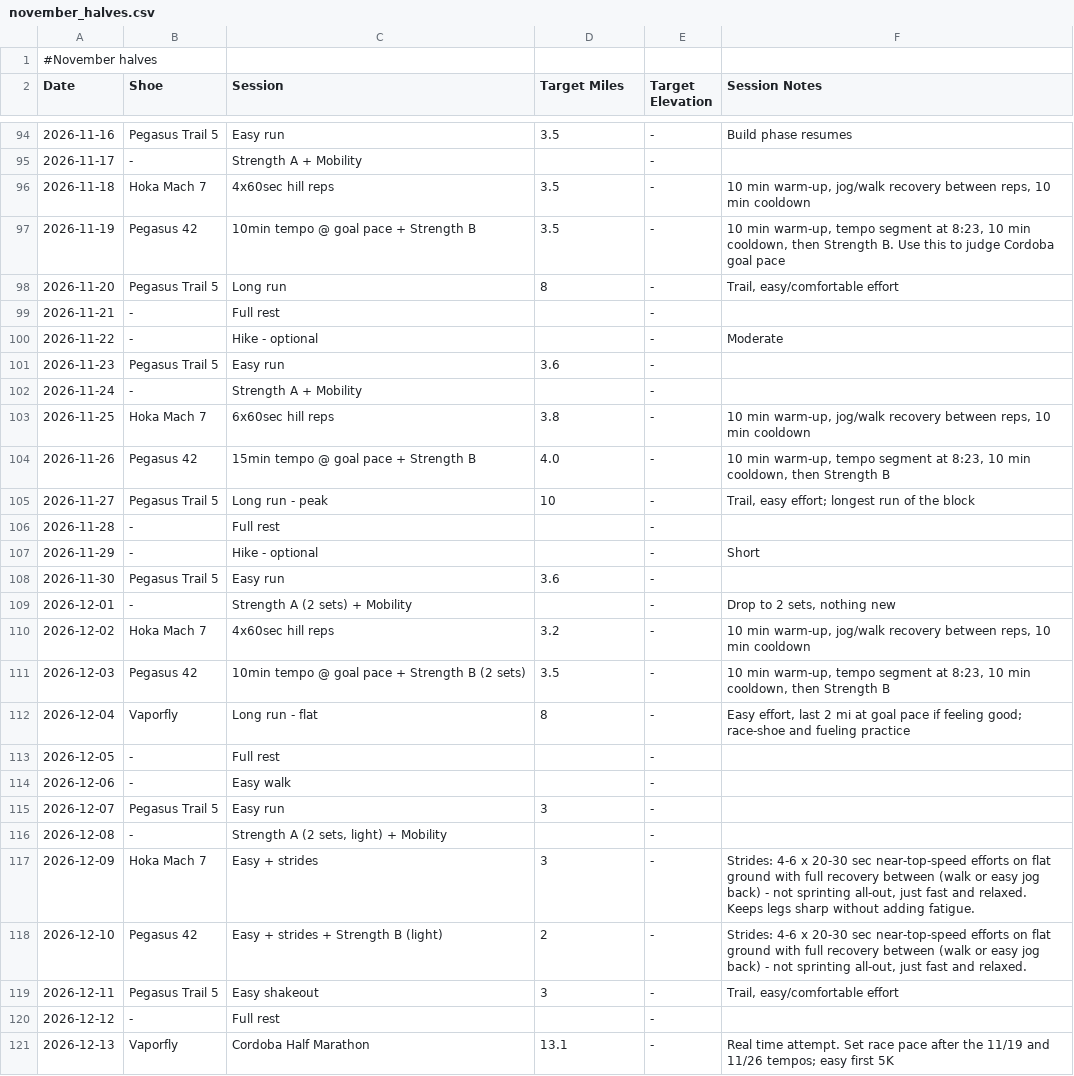
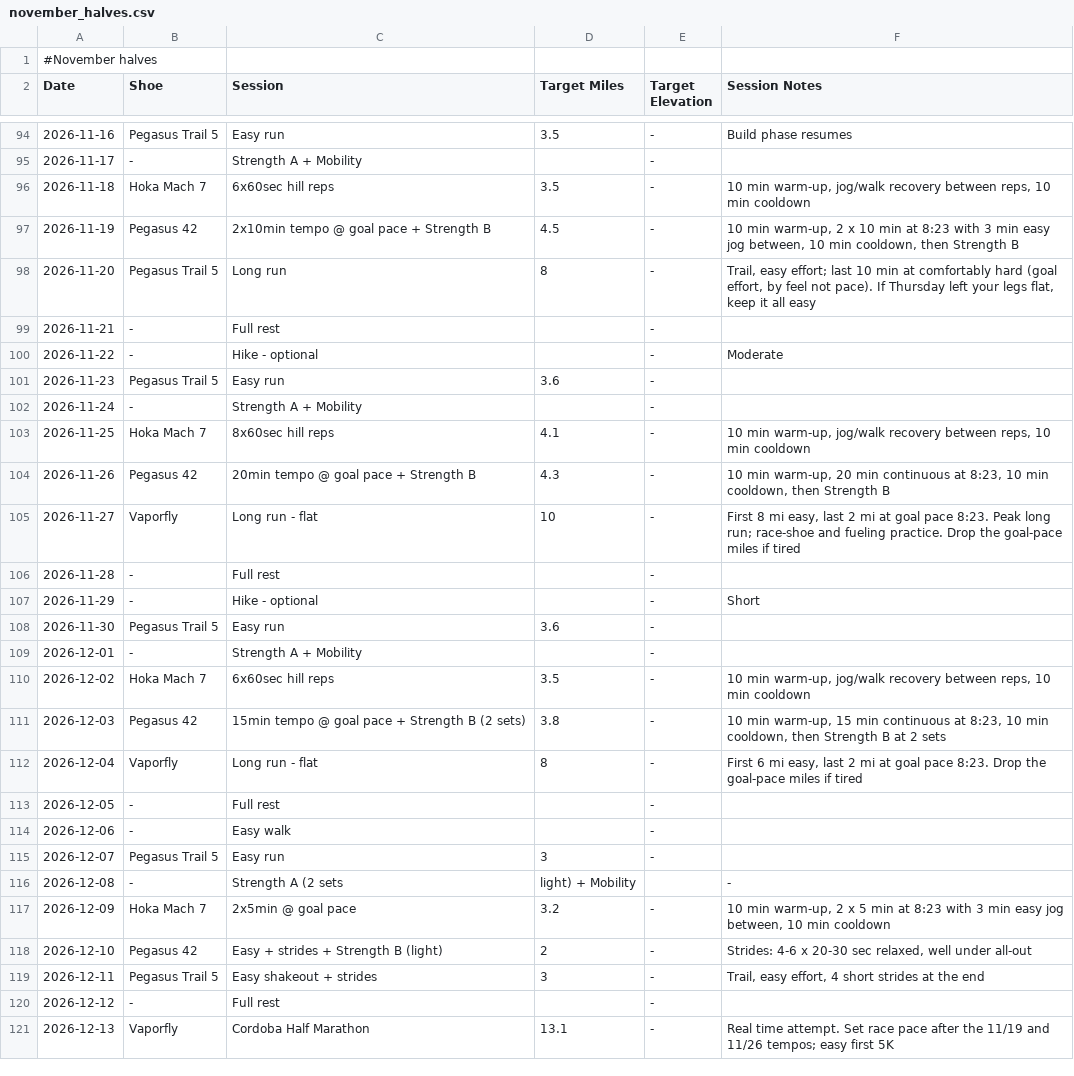
Before and after one commit to sboissel/strava-analytics, a CSV file: data/plans/november_halves.csv, drawn as a sheet; only a part is shown, gaps mark what is left out.

Commit message:
fix plan

```diff
--- a/data/plans/november_halves.csv
+++ b/data/plans/november_halves.csv
@@ -95,5 +95,5 @@ Date,Shoe,Session,Target Miles,Target Elevation,Session Notes
 2026-11-17,-,Strength A + Mobility,,-,
-2026-11-18,Hoka Mach 7,4x60sec hill reps,3.5,-,"10 min warm-up, jog/walk recovery between reps, 10 min cooldown"
-2026-11-19,Pegasus 42,10min tempo @ goal pace + Strength B,3.5,-,"10 min warm-up, tempo segment at 8:23, 10 min cooldown, then Strength B. Use this to judge Cordoba goal pace"
-2026-11-20,Pegasus Trail 5,Long run,8,-,"Trail, easy/comfortable effort"
+2026-11-18,Hoka Mach 7,6x60sec hill reps,3.5,-,"10 min warm-up, jog/walk recovery between reps, 10 min cooldown"
+2026-11-19,Pegasus 42,2x10min tempo @ goal pace + Strength B,4.5,-,"10 min warm-up, 2 x 10 min at 8:23 with 3 min easy jog between, 10 min cooldown, then Strength B"
+2026-11-20,Pegasus Trail 5,Long run,8,-,"Trail, easy effort; last 10 min at comfortably hard (goal effort, by feel not pace). If Thursday left your legs flat, keep it all easy"
 2026-11-21,-,Full rest,,-,
@@ -102,5 +102,5 @@ Date,Shoe,Session,Target Miles,Target Elevation,Session Notes
 2026-11-24,-,Strength A + Mobility,,-,
-2026-11-25,Hoka Mach 7,6x60sec hill reps,3.8,-,"10 min warm-up, jog/walk recovery between reps, 10 min cooldown"
-2026-11-26,Pegasus 42,15min tempo @ goal pace + Strength B,4.0,-,"10 min warm-up, tempo segment at 8:23, 10 min cooldown, then Strength B"
-2026-11-27,Pegasus Trail 5,Long run - peak,10,-,"Trail, easy effort; longest run of the block"
+2026-11-25,Hoka Mach 7,8x60sec hill reps,4.1,-,"10 min warm-up, jog/walk recovery between reps, 10 min cooldown"
+2026-11-26,Pegasus 42,20min tempo @ goal pace + Strength B,4.3,-,"10 min warm-up, 20 min continuous at 8:23, 10 min cooldown, then Strength B"
+2026-11-27,Vaporfly,Long run - flat,10,-,"First 8 mi easy, last 2 mi at goal pace 8:23. Peak long run; race-shoe and fueling practice. Drop the goal-pace miles if tired"
 2026-11-28,-,Full rest,,-,
@@ -108,6 +108,6 @@ Date,Shoe,Session,Target Miles,Target Elevation,Session Notes
 2026-11-30,Pegasus Trail 5,Easy run,3.6,-,
-2026-12-01,-,Strength A (2 sets) + Mobility,,-,"Drop to 2 sets, nothing new"
-2026-12-02,Hoka Mach 7,4x60sec hill reps,3.2,-,"10 min warm-up, jog/walk recovery between reps, 10 min cooldown"
-2026-12-03,Pegasus 42,10min tempo @ goal pace + Strength B (2 sets),3.5,-,"10 min warm-up, tempo segment at 8:23, 10 min cooldown, then Strength B"
-2026-12-04,Vaporfly,Long run - flat,8,-,"Easy effort, last 2 mi at goal pace if feeling good; race-shoe and fueling practice"
+2026-12-01,-,Strength A + Mobility,,-,
+2026-12-02,Hoka Mach 7,6x60sec hill reps,3.5,-,"10 min warm-up, jog/walk recovery between reps, 10 min cooldown"
+2026-12-03,Pegasus 42,15min tempo @ goal pace + Strength B (2 sets),3.8,-,"10 min warm-up, 15 min continuous at 8:23, 10 min cooldown, then Strength B at 2 sets"
+2026-12-04,Vaporfly,Long run - flat,8,-,"First 6 mi easy, last 2 mi at goal pace 8:23. Drop the goal-pace miles if tired"
 2026-12-05,-,Full rest,,-,
@@ -115,6 +115,6 @@ Date,Shoe,Session,Target Miles,Target Elevation,Session Notes
 2026-12-07,Pegasus Trail 5,Easy run,3,-,
-2026-12-08,-,"Strength A (2 sets, light) + Mobility",,-,
-2026-12-09,Hoka Mach 7,Easy + strides,3,-,"Strides: 4-6 x 20-30 sec near-top-speed efforts on flat ground with full recovery between (walk or easy jog back) - not sprinting all-out, just fast and relaxed. Keeps legs sharp without adding fatigue."
-2026-12-10,Pegasus 42,Easy + strides + Strength B (light),2,-,"Strides: 4-6 x 20-30 sec near-top-speed efforts on flat ground with full recovery between (walk or easy jog back) - not sprinting all-out, just fast and relaxed."
-2026-12-11,Pegasus Trail 5,Easy shakeout,3,-,"Trail, easy/comfortable effort"
+2026-12-08,-,Strength A (2 sets, light) + Mobility,,-,
+2026-12-09,Hoka Mach 7,2x5min @ goal pace,3.2,-,"10 min warm-up, 2 x 5 min at 8:23 with 3 min easy jog between, 10 min cooldown"
+2026-12-10,Pegasus 42,Easy + strides + Strength B (light),2,-,"Strides: 4-6 x 20-30 sec relaxed, well under all-out"
+2026-12-11,Pegasus Trail 5,Easy shakeout + strides,3,-,"Trail, easy effort, 4 short strides at the end"
 2026-12-12,-,Full rest,,-,
```
